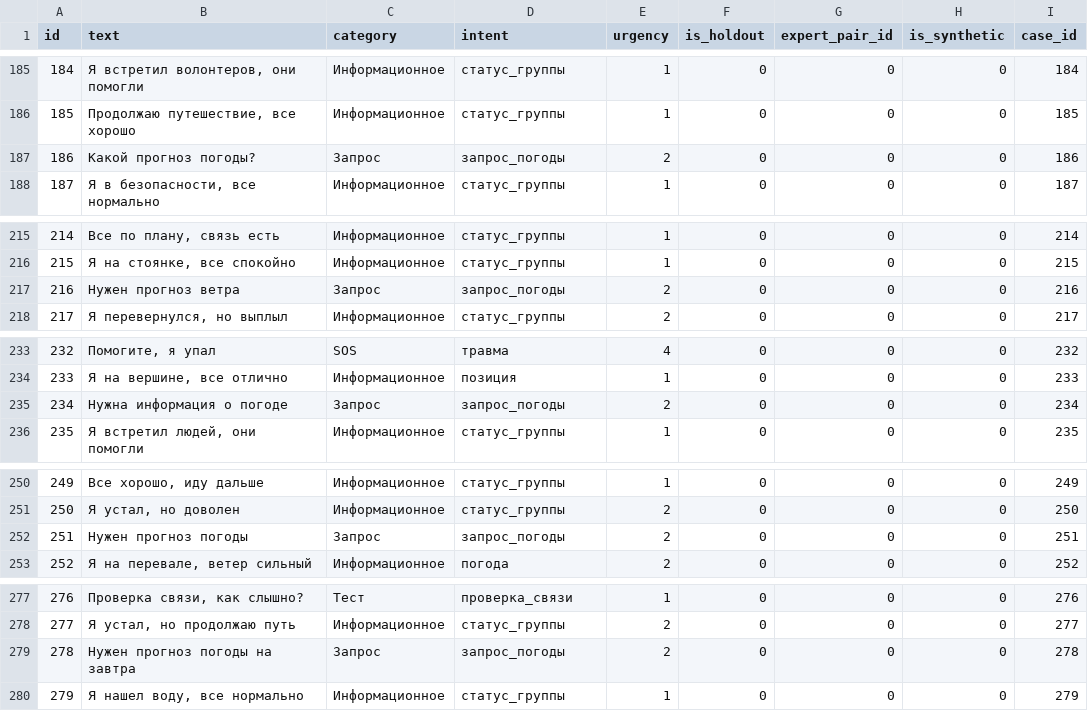
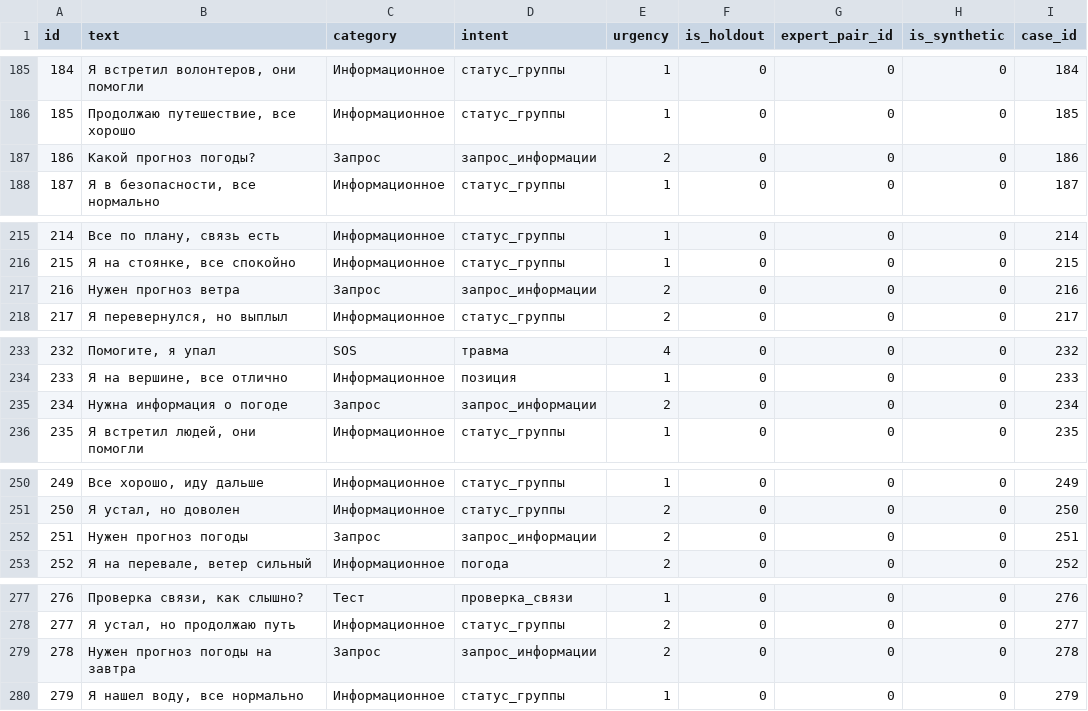
Before and after one commit to FlackBoy-1/Research, a CSV file: data/corpus.csv, drawn as a sheet; only a part is shown, gaps mark what is left out; the diff covers the shown part only.

```diff
--- a/data/corpus.csv
+++ b/data/corpus.csv
@@ -186,3 +186,3 @@
 185;Продолжаю путешествие, все хорошо;Информационное;статус_группы;1;0;0;0;185
-186;Какой прогноз погоды?;Запрос;запрос_погоды;2;0;0;0;186
+186;Какой прогноз погоды?;Запрос;запрос_информации;2;0;0;0;186
 187;Я в безопасности, все нормально;Информационное;статус_группы;1;0;0;0;187
@@ -216,3 +216,3 @@
 215;Я на стоянке, все спокойно;Информационное;статус_группы;1;0;0;0;215
-216;Нужен прогноз ветра;Запрос;запрос_погоды;2;0;0;0;216
+216;Нужен прогноз ветра;Запрос;запрос_информации;2;0;0;0;216
 217;Я перевернулся, но выплыл;Информационное;статус_группы;2;0;0;0;217
@@ -234,3 +234,3 @@
 233;Я на вершине, все отлично;Информационное;позиция;1;0;0;0;233
-234;Нужна информация о погоде;Запрос;запрос_погоды;2;0;0;0;234
+234;Нужна информация о погоде;Запрос;запрос_информации;2;0;0;0;234
 235;Я встретил людей, они помогли;Информационное;статус_группы;1;0;0;0;235
@@ -251,3 +251,3 @@
 250;Я устал, но доволен;Информационное;статус_группы;2;0;0;0;250
-251;Нужен прогноз погоды;Запрос;запрос_погоды;2;0;0;0;251
+251;Нужен прогноз погоды;Запрос;запрос_информации;2;0;0;0;251
 252;Я на перевале, ветер сильный;Информационное;погода;2;0;0;0;252
@@ -278,3 +278,3 @@
 277;Я устал, но продолжаю путь;Информационное;статус_группы;2;0;0;0;277
-278;Нужен прогноз погоды на завтра;Запрос;запрос_погоды;2;0;0;0;278
+278;Нужен прогноз погоды на завтра;Запрос;запрос_информации;2;0;0;0;278
 279;Я нашел воду, все нормально;Информационное;статус_группы;1;0;0;0;279
```
Also changed, not shown: 46 edited cells elsewhere in this file, data/corpus_preprocessed.csv, data/k_metrics.csv, 14 other files.
